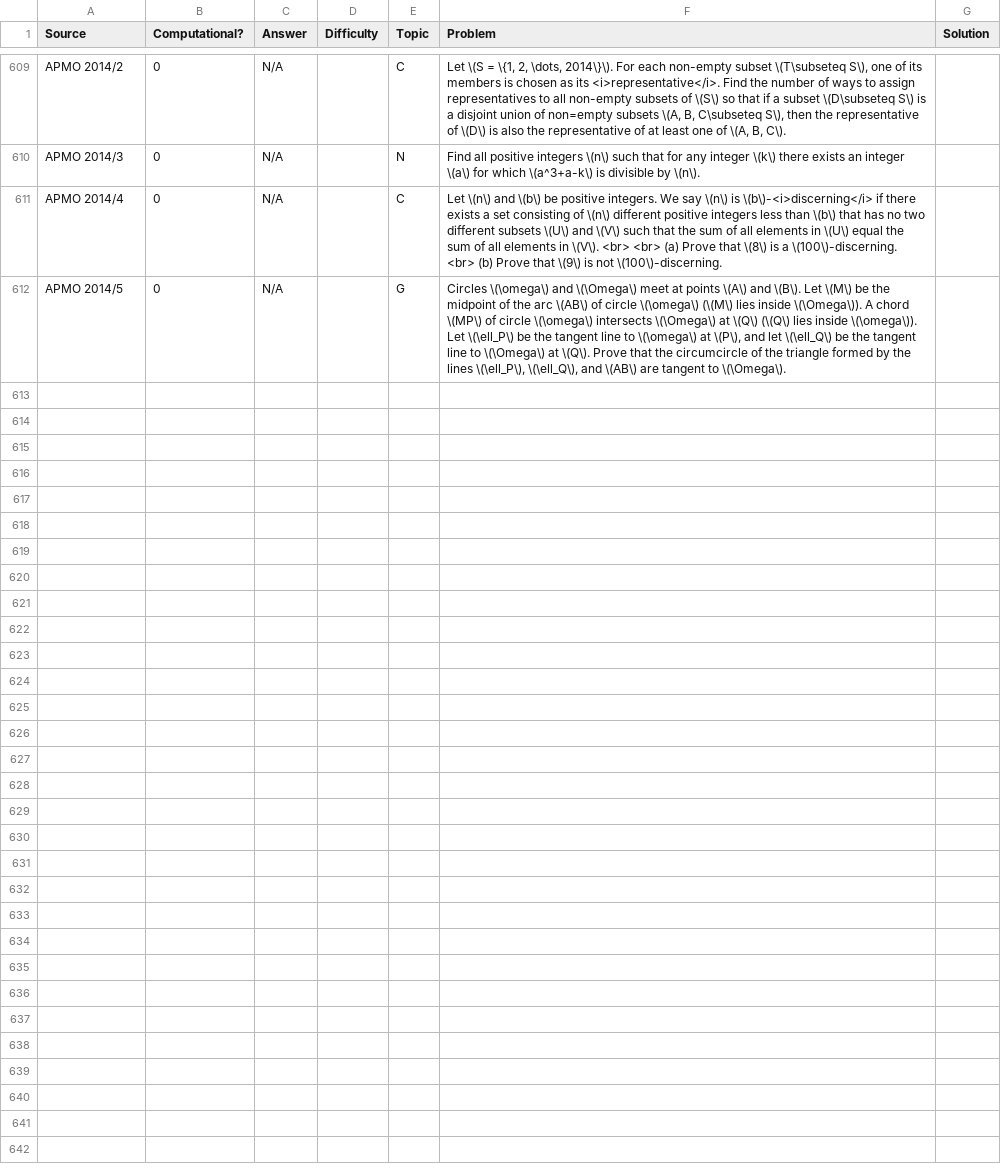
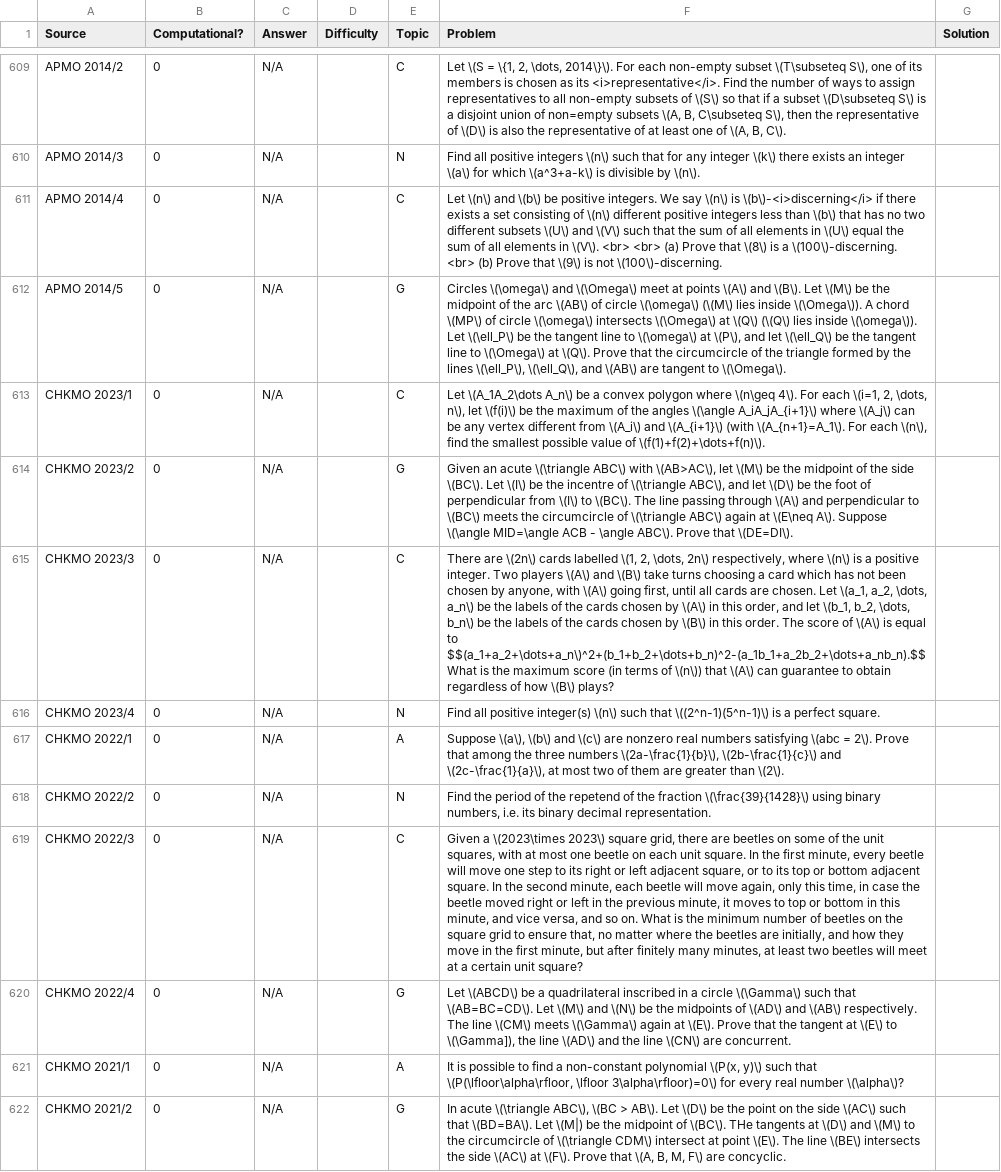
Before and after one commit to LLL2022/math-olympiad-trainer, a CSV file: problems.csv, drawn as a sheet; only a part is shown, gaps mark what is left out; the diff covers the shown part only; the diff names each change by its address in the sheet, - before the commit and + after, or states it on an @@ line.

Commit message:
Update problems.csv

```diff
--- a/problems.csv
+++ b/problems.csv
+row 613: CHKMO 2023/1 | 0 | N/A |  | C | Let \(A_1A_2\dots A_n\) be a convex polygon where \(n\geq 4\). For each \(i=1, 2, \dots, n\), let \(f(i)\) be the maximum of the angles \(\angle A_iA_jA_{i+1}\) where \(A_j\) can be any vertex different from \(A_i\) and \(A_{i+1}\) (with \(A_{n+1}=A_1\). For each \(n\), find the smallest possible value of \(f(1)+f(2)+\dots+f(n)\).
+row 614: CHKMO 2023/2 | 0 | N/A |  | G | Given an acute \(\triangle ABC\) with \(AB>AC\), let \(M\) be the midpoint of the side \(BC\). Let \(I\) be the incentre of \(\triangle ABC\), and let \(D\) be the foot of perpendicular from \(I\) to \(BC\). The line passing through \(A\) and perpendicular to \(BC\) meets the circumcircle of \(\triangle ABC\) again at \(E\neq A\). Suppose \(\angle MID=\angle ACB - \angle ABC\). Prove that \(DE=DI\).
+row 615: CHKMO 2023/3 | 0 | N/A |  | C | There are \(2n\) cards labelled \(1, 2, \dots, 2n\) respectively, where \(n\) is a positive integer. Two players \(A\) and \(B\) take turns choosing a card which has not been chosen by anyone, with \(A\) going first, until all cards are chosen. Let \(a_1, a_2, \dots, a_n\) be the labels of the cards chosen by \(A\) in this order, and let \(b_1, b_2, \dots, b_n\) be the labels of the cards chosen by \(B\) in this order. The score of \(A\) is equal to $$(a_1+a_2+\dots+a_n\)^2+(b_1+b_2+\dots+b_n)^2-(a_1b_1+a_2b_2+\dots+a_nb_n).$$ What is the maximum score (in terms of \(n\)) that \(A\) can guarantee to obtain regardless of how \(B\) plays?
+row 616: CHKMO 2023/4 | 0 | N/A |  | N | Find all positive integer(s) \(n\) such that \((2^n-1)(5^n-1)\) is a perfect square.
+row 617: CHKMO 2022/1 | 0 | N/A |  | A | Suppose \(a\), \(b\) and \(c\) are nonzero real numbers satisfying \(abc = 2\). Prove that among the three numbers \(2a-\frac{1}{b}\), \(2b-\frac{1}{c}\) and \(2c-\frac{1}{a}\), at most two of them are greater than \(2\).
+row 618: CHKMO 2022/2 | 0 | N/A |  | N | Find the period of the repetend of the fraction \(\frac{39}{1428}\) using binary numbers, i.e. its binary decimal representation.
+row 619: CHKMO 2022/3 | 0 | N/A |  | C | Given a \(2023\times 2023\) square grid, there are beetles on some of the unit squares, with at most one beetle on each unit square. In the first minute, every beetle will move one step to its right or left adjacent square, or to its top or bottom adjacent square. In the second minute, each beetle will move again, only this time, in case the beetle moved right or left in the previous minute, it moves to top or bottom in this minute, and vice versa, and so on. What is the minimum number of beetles on the square grid to ensure that, no matter where the beetles are initially, and how they move in the first minute, but after finitely many minutes, at least two beetles will meet at a certain unit square?
+row 620: CHKMO 2022/4 | 0 | N/A |  | G | Let \(ABCD\) be a quadrilateral inscribed in a circle \(\Gamma\) such that \(AB=BC=CD\). Let \(M\) and \(N\) be the midpoints of \(AD\) and \(AB\) respectively. The line \(CM\) meets \(\Gamma\) again at \(E\). Prove that the tangent at \(E\) to \(\Gamma]), the line \(AD\) and the line \(CN\) are concurrent.
+row 621: CHKMO 2021/1 | 0 | N/A |  | A | It is possible to find a non-constant polynomial \(P(x, y)\) such that \(P(\lfloor\alpha\rfloor, \lfloor 3\alpha\rfloor)=0\) for every real number \(\alpha\)?
+row 622: CHKMO 2021/2 | 0 | N/A |  | G | In acute \(\triangle ABC\), \(BC > AB\). Let \(D\) be the point on the side \(AC\) such that \(BD=BA\). Let \(M|) be the midpoint of \(BC\). THe tangents at \(D\) and \(M\) to the circumcircle of \(\triangle CDM\) intersect at point \(E\). The line \(BE\) intersects the side \(AC\) at \(F\). Prove that \(A, B, M, F\) are concyclic.
```
Also changed, not shown: 30 added rows elsewhere in this file.
